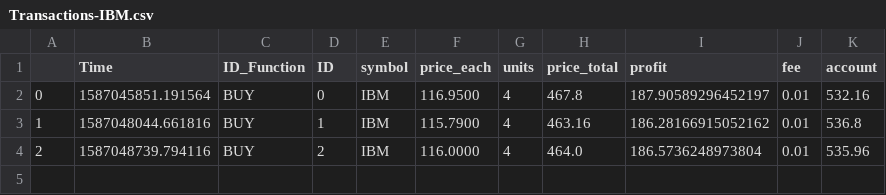
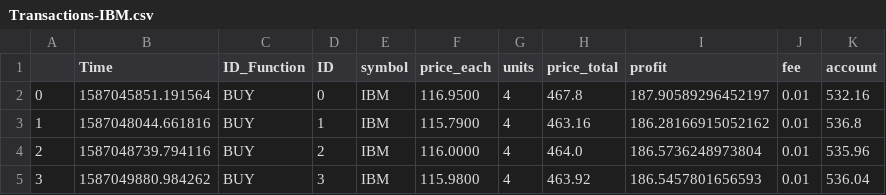
Before and after one commit to SebNik/TradingBot, a CSV file: Transactions/Transactions-IBM.csv, drawn as a sheet.

```diff
--- a/Transactions/Transactions-IBM.csv
+++ b/Transactions/Transactions-IBM.csv
@@ -4 +4,2 @@
 2;1587048739.794116;BUY;2;IBM;116.0000;4;464.0;186.5736248973804;0.01;535.96
+3;1587049880.984262;BUY;3;IBM;115.9800;4;463.92;186.5457801656593;0.01;536.04
```
Also changed, not shown: 3 other files.
